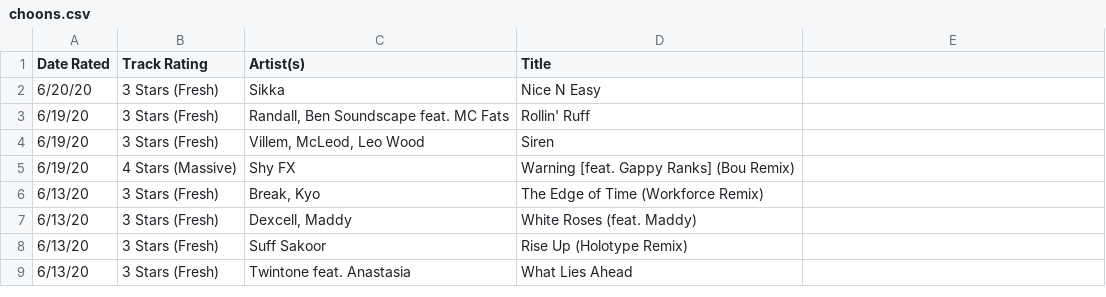
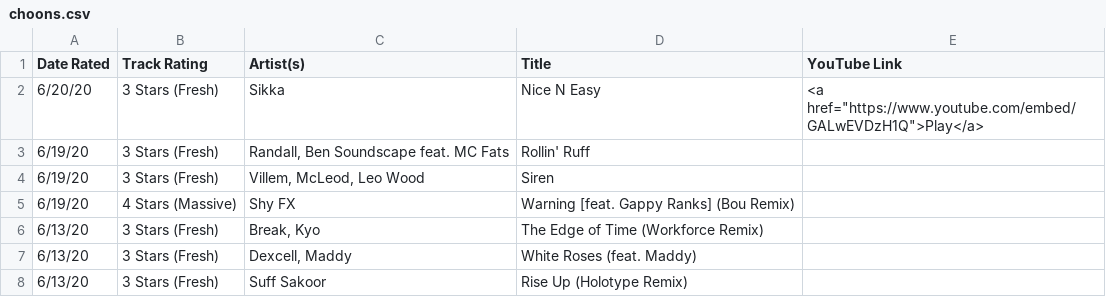
Before and after one commit to selfserv/beatwatch, a CSV file: _data/choons.csv, drawn as a sheet; only a part is shown; the shorter side is filled out with more unchanged rows.

Commit message:
Update choons.csv

```diff
--- a/_data/choons.csv
+++ b/_data/choons.csv
@@ -1,3 +1,3 @@
-Date Rated,Track Rating,Artist(s),Title
-6/20/20,3 Stars (Fresh),Sikka,Nice N Easy
+Date Rated,Track Rating,Artist(s),Title,YouTube Link
+6/20/20,3 Stars (Fresh),Sikka,Nice N Easy,<a href="https://www.youtube.com/embed/GALwEVDzH1Q">Play</a>
 6/19/20,3 Stars (Fresh),"Randall, Ben Soundscape feat. MC Fats",Rollin' Ruff
```
